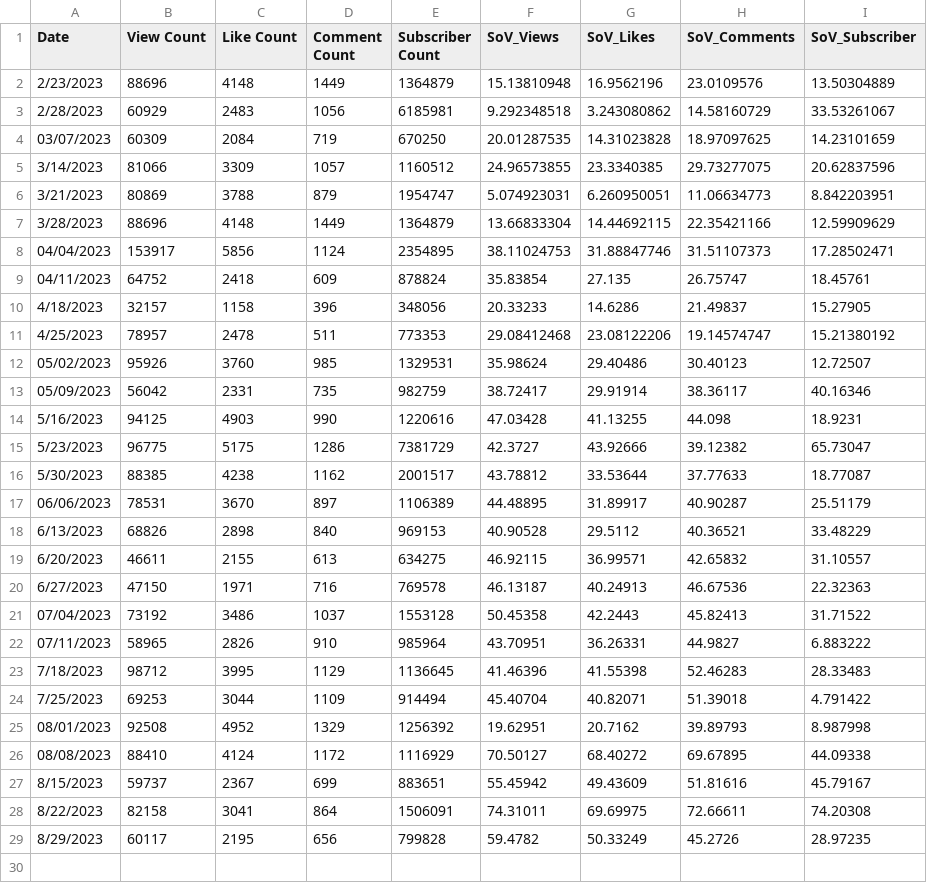
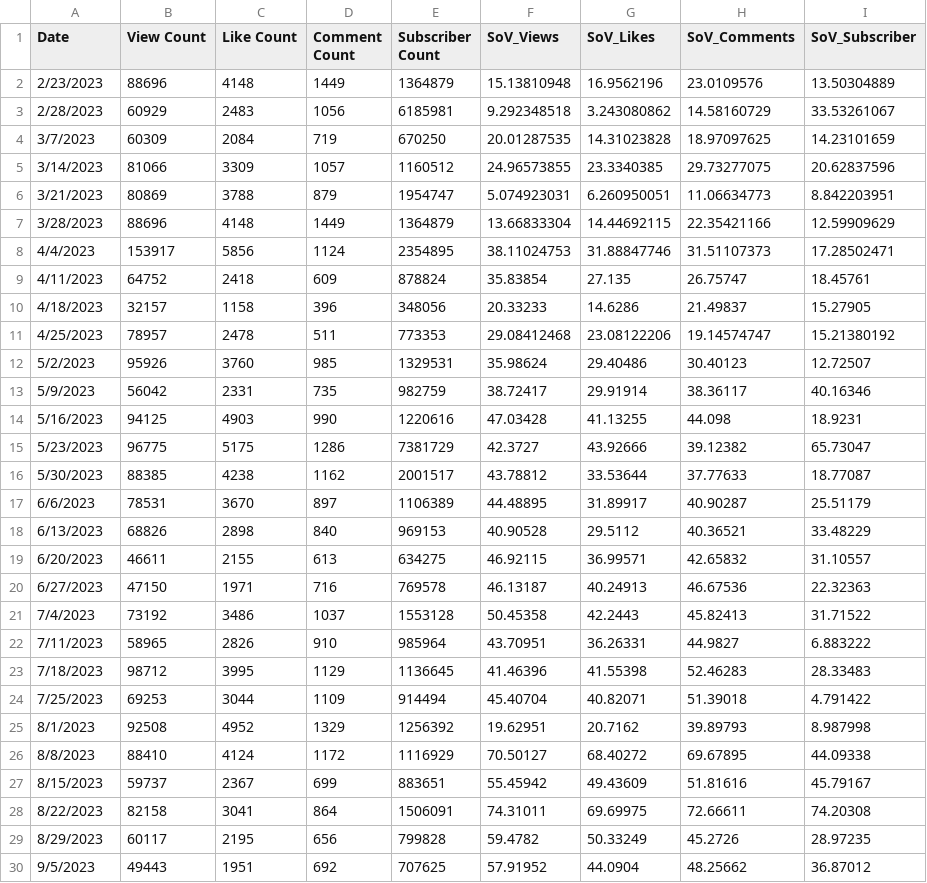
Before and after one commit to ghostq3/smcp-dashboard, a CSV file: csvs/SOV - SoV_YT.csv, drawn as a sheet.

```diff
--- a/csvs/SOV - SoV_YT.csv
+++ b/csvs/SOV - SoV_YT.csv
@@ -3,3 +3,3 @@ Date,View Count,Like Count,Comment Count,Subscriber Count,SoV_Views,SoV_Likes,So
 2/28/2023,60929,2483,1056,6185981,9.292348518,3.243080862,14.58160729,33.53261067
-03/07/2023,60309,2084,719,670250,20.01287535,14.31023828,18.97097625,14.23101659
+3/7/2023,60309,2084,719,670250,20.01287535,14.31023828,18.97097625,14.23101659
 3/14/2023,81066,3309,1057,1160512,24.96573855,23.3340385,29.73277075,20.62837596
@@ -7,8 +7,8 @@ Date,View Count,Like Count,Comment Count,Subscriber Count,SoV_Views,SoV_Likes,So
 3/28/2023,88696,4148,1449,1364879,13.66833304,14.44692115,22.35421166,12.59909629
-04/04/2023,153917,5856,1124,2354895,38.11024753,31.88847746,31.51107373,17.28502471
-04/11/2023,64752,2418,609,878824,35.83854,27.135,26.75747,18.45761
+4/4/2023,153917,5856,1124,2354895,38.11024753,31.88847746,31.51107373,17.28502471
+4/11/2023,64752,2418,609,878824,35.83854,27.135,26.75747,18.45761
 4/18/2023,32157,1158,396,348056,20.33233,14.6286,21.49837,15.27905
 4/25/2023,78957,2478,511,773353,29.08412468,23.08122206,19.14574747,15.21380192
-05/02/2023,95926,3760,985,1329531,35.98624,29.40486,30.40123,12.72507
-05/09/2023,56042,2331,735,982759,38.72417,29.91914,38.36117,40.16346
+5/2/2023,95926,3760,985,1329531,35.98624,29.40486,30.40123,12.72507
+5/9/2023,56042,2331,735,982759,38.72417,29.91914,38.36117,40.16346
 5/16/2023,94125,4903,990,1220616,47.03428,41.13255,44.098,18.9231
@@ -16,3 +16,3 @@ Date,View Count,Like Count,Comment Count,Subscriber Count,SoV_Views,SoV_Likes,So
 5/30/2023,88385,4238,1162,2001517,43.78812,33.53644,37.77633,18.77087
-06/06/2023,78531,3670,897,1106389,44.48895,31.89917,40.90287,25.51179
+6/6/2023,78531,3670,897,1106389,44.48895,31.89917,40.90287,25.51179
 6/13/2023,68826,2898,840,969153,40.90528,29.5112,40.36521,33.48229
@@ -20,8 +20,8 @@ Date,View Count,Like Count,Comment Count,Subscriber Count,SoV_Views,SoV_Likes,So
 6/27/2023,47150,1971,716,769578,46.13187,40.24913,46.67536,22.32363
-07/04/2023,73192,3486,1037,1553128,50.45358,42.2443,45.82413,31.71522
-07/11/2023,58965,2826,910,985964,43.70951,36.26331,44.9827,6.883222
+7/4/2023,73192,3486,1037,1553128,50.45358,42.2443,45.82413,31.71522
+7/11/2023,58965,2826,910,985964,43.70951,36.26331,44.9827,6.883222
 7/18/2023,98712,3995,1129,1136645,41.46396,41.55398,52.46283,28.33483
 7/25/2023,69253,3044,1109,914494,45.40704,40.82071,51.39018,4.791422
-08/01/2023,92508,4952,1329,1256392,19.62951,20.7162,39.89793,8.987998
-08/08/2023,88410,4124,1172,1116929,70.50127,68.40272,69.67895,44.09338
+8/1/2023,92508,4952,1329,1256392,19.62951,20.7162,39.89793,8.987998
+8/8/2023,88410,4124,1172,1116929,70.50127,68.40272,69.67895,44.09338
 8/15/2023,59737,2367,699,883651,55.45942,49.43609,51.81616,45.79167
@@ -29 +29,2 @@ Date,View Count,Like Count,Comment Count,Subscriber Count,SoV_Views,SoV_Likes,So
 8/29/2023,60117,2195,656,799828,59.4782,50.33249,45.2726,28.97235
+9/5/2023,49443,1951,692,707625,57.91952,44.0904,48.25662,36.87012
```
Also changed, not shown: csvs/SOV - Twitch_90_day.csv, csvs/SOV - Twitch_SOV.csv, 4 other files.
